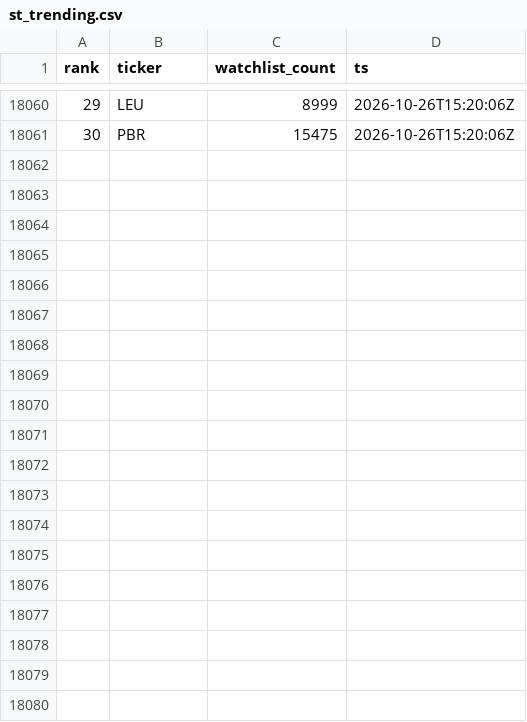
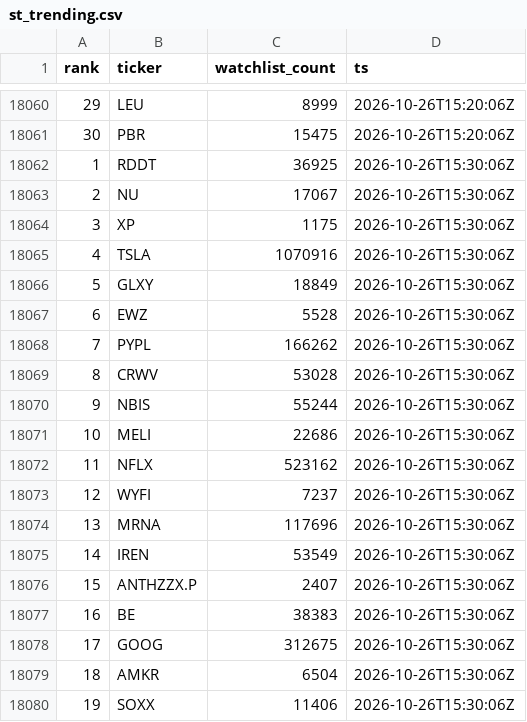
Before and after one commit to virgolaema/pump-search, a CSV file: data/st_trending.csv, drawn as a sheet; only a part is shown, gaps mark what is left out; the diff covers the shown part only; the diff names each change by its address in the sheet, - before the commit and + after, or states it on an @@ line.

Commit message:
data: collect 2026-10-26T15:31:05Z

```diff
--- a/data/st_trending.csv
+++ b/data/st_trending.csv
+row 18062: 1 | RDDT | 36925 | 2026-10-26T15:30:06Z
+row 18063: 2 | NU | 17067 | 2026-10-26T15:30:06Z
+row 18064: 3 | XP | 1175 | 2026-10-26T15:30:06Z
+row 18065: 4 | TSLA | 1070916 | 2026-10-26T15:30:06Z
+row 18066: 5 | GLXY | 18849 | 2026-10-26T15:30:06Z
+row 18067: 6 | EWZ | 5528 | 2026-10-26T15:30:06Z
+row 18068: 7 | PYPL | 166262 | 2026-10-26T15:30:06Z
+row 18069: 8 | CRWV | 53028 | 2026-10-26T15:30:06Z
+row 18070: 9 | NBIS | 55244 | 2026-10-26T15:30:06Z
+row 18071: 10 | MELI | 22686 | 2026-10-26T15:30:06Z
+row 18072: 11 | NFLX | 523162 | 2026-10-26T15:30:06Z
+row 18073: 12 | WYFI | 7237 | 2026-10-26T15:30:06Z
+row 18074: 13 | MRNA | 117696 | 2026-10-26T15:30:06Z
+row 18075: 14 | IREN | 53549 | 2026-10-26T15:30:06Z
+row 18076: 15 | ANTHZZX.P | 2407 | 2026-10-26T15:30:06Z
+row 18077: 16 | BE | 38383 | 2026-10-26T15:30:06Z
+row 18078: 17 | GOOG | 312675 | 2026-10-26T15:30:06Z
+row 18079: 18 | AMKR | 6504 | 2026-10-26T15:30:06Z
+row 18080: 19 | SOXX | 11406 | 2026-10-26T15:30:06Z
```
Also changed, not shown: 11 added rows elsewhere in this file, data/hotlist.csv, data/runlog.csv, 2 other files.
